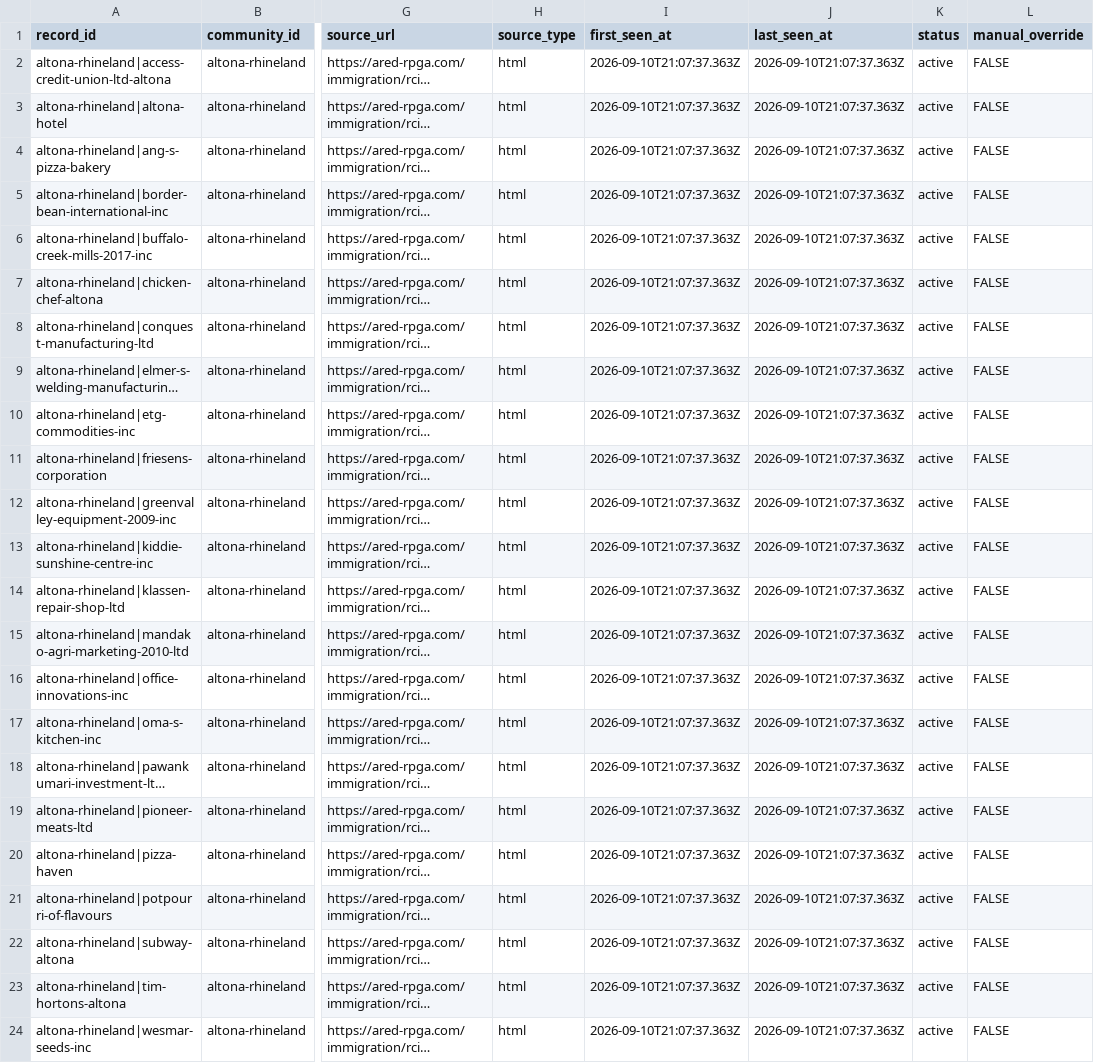
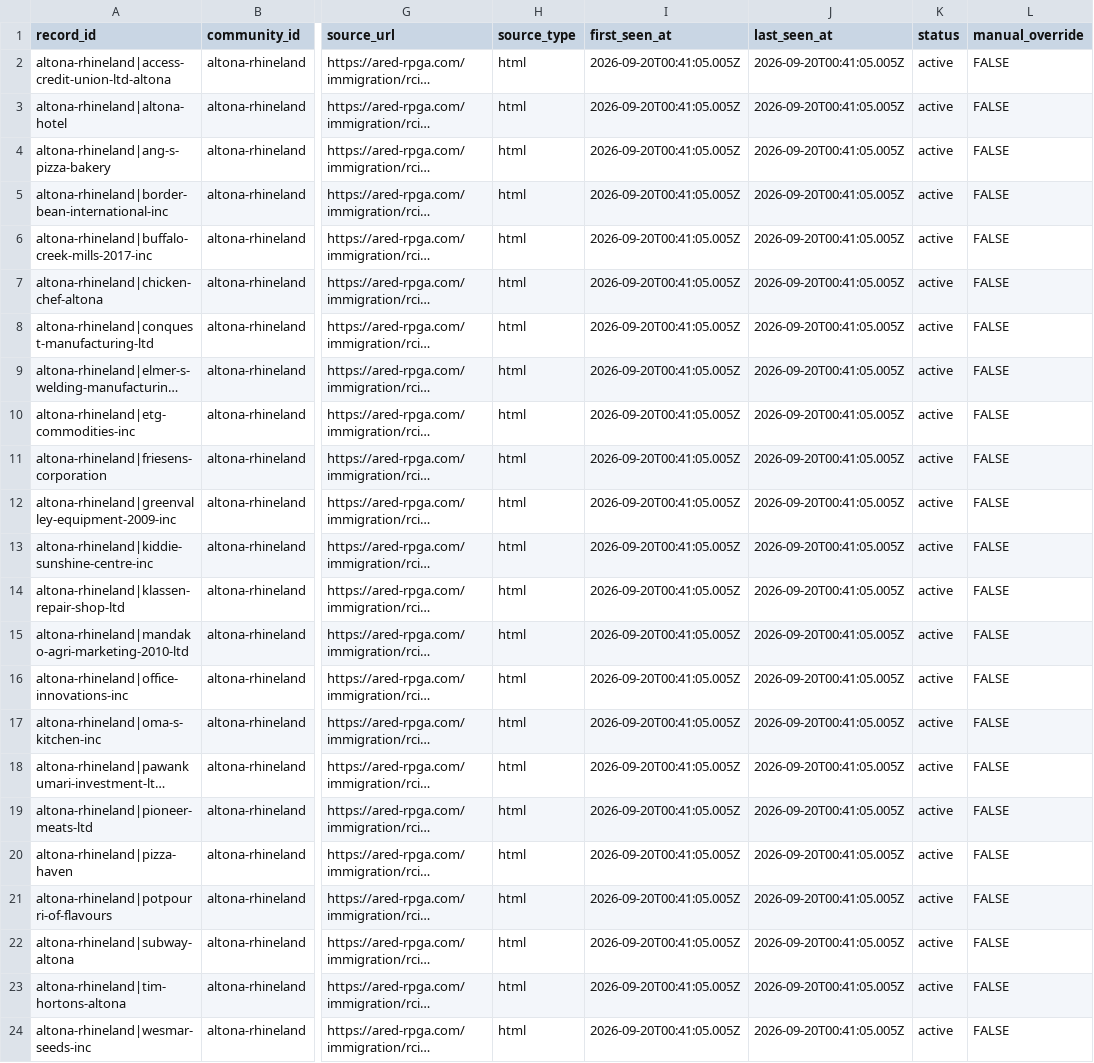
Before and after one commit to thurnix01/canada-noc-carreers, a CSV file: database/seeds/altona-rhineland-employers.csv, drawn as a sheet; only a part is shown, gaps mark what is left out; long unchanged cells end in …; the diff names each change by its address in the sheet, - before the commit and + after, or states it on an @@ line.

```diff
--- a/database/seeds/altona-rhineland-employers.csv
+++ b/database/seeds/altona-rhineland-employers.csv
-I2:I24 (first_seen_at): 2026-09-10T21:07:37.363Z
+I2:I24 (first_seen_at): 2026-09-20T00:41:05.005Z
-J2:J24 (last_seen_at): 2026-09-10T21:07:37.363Z
+J2:J24 (last_seen_at): 2026-09-20T00:41:05.005Z
```
Also changed, not shown: database/seeds/claresholm-employers.csv, database/seeds/moose-jaw-priority-nocs.csv, 22 other files.
